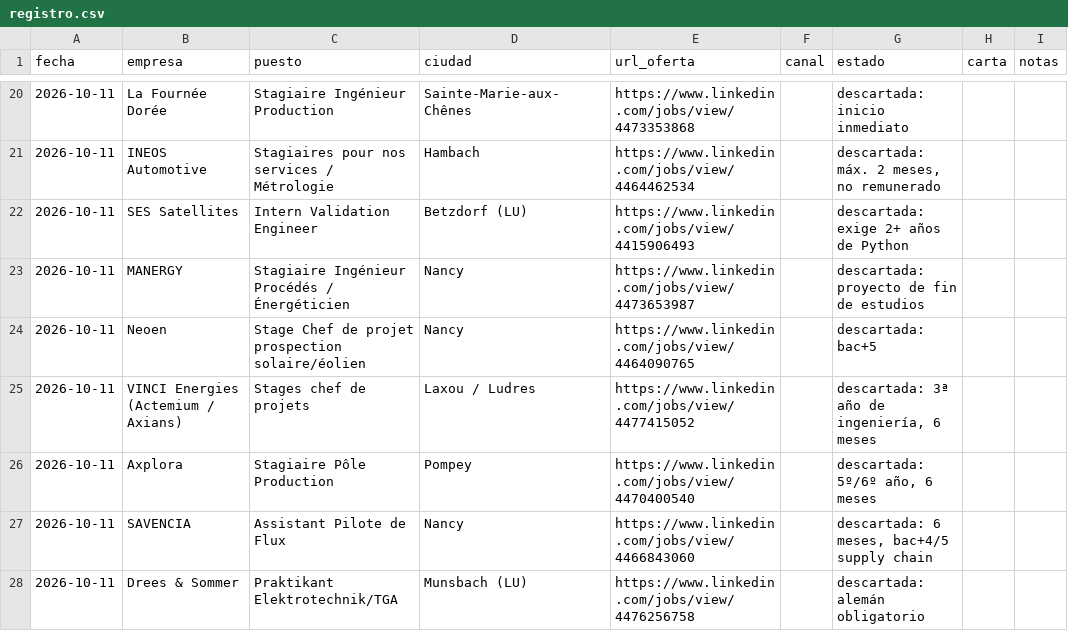
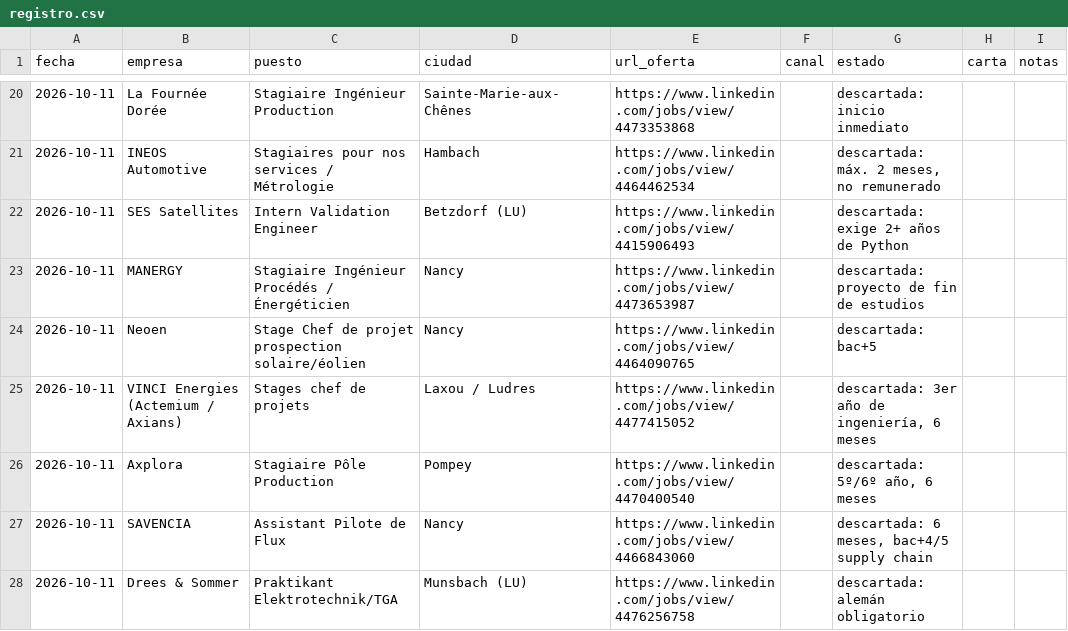
Before and after one commit to AvrilBorjasCarranza/Curriculum, a CSV file: .hiring-panel/2026-10-11-avril-borjas-carranza-generaliste/postulaciones/registro.csv, drawn as a sheet; only a part is shown, gaps mark what is left out.

```diff
--- a/.hiring-panel/2026-10-11-avril-borjas-carranza-generaliste/postulaciones/registro.csv
+++ b/.hiring-panel/2026-10-11-avril-borjas-carranza-generaliste/postulaciones/registro.csv
@@ -24,3 +24,3 @@ fecha,empresa,puesto,ciudad,url_oferta,canal,estado,carta,notas
 2026-10-11,Neoen,Stage Chef de projet prospection solaire/éolien,Nancy,https://www.linkedin.com/jobs/view/4464090765,,descartada: bac+5,,
-2026-10-11,VINCI Energies (Actemium / Axians),Stages chef de projets,Laxou / Ludres,https://www.linkedin.com/jobs/view/4477415052,,"descartada: 3ª año de ingeniería, 6 meses",,
+2026-10-11,VINCI Energies (Actemium / Axians),Stages chef de projets,Laxou / Ludres,https://www.linkedin.com/jobs/view/4477415052,,"descartada: 3er año de ingeniería, 6 meses",,
 2026-10-11,Axplora,Stagiaire Pôle Production,Pompey,https://www.linkedin.com/jobs/view/4470400540,,"descartada: 5º/6º año, 6 meses",,
```
